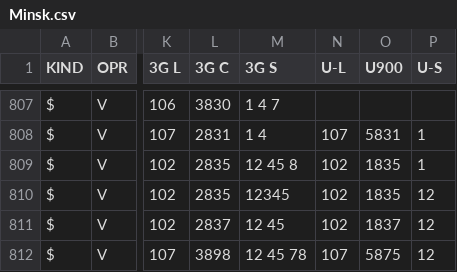
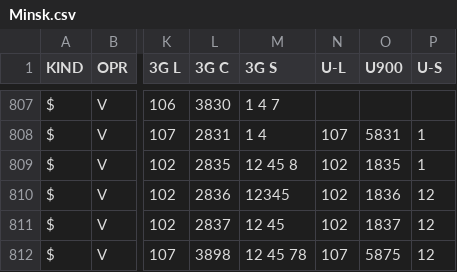
Before and after one commit to BelCellTracker/csv, a CSV file: Velcom/Minsk.csv, drawn as a sheet; only a part is shown, gaps mark what is left out; the diff names each change by its address in the sheet, - before the commit and + after, or states it on an @@ line.

Commit message:
1 files | M  Velcom/Minsk.csv

```diff
--- a/Velcom/Minsk.csv
+++ b/Velcom/Minsk.csv
-L810 (3G C): 2835
+L810 (3G C): 2836
-O810 (U900): 1835
+O810 (U900): 1836
```
